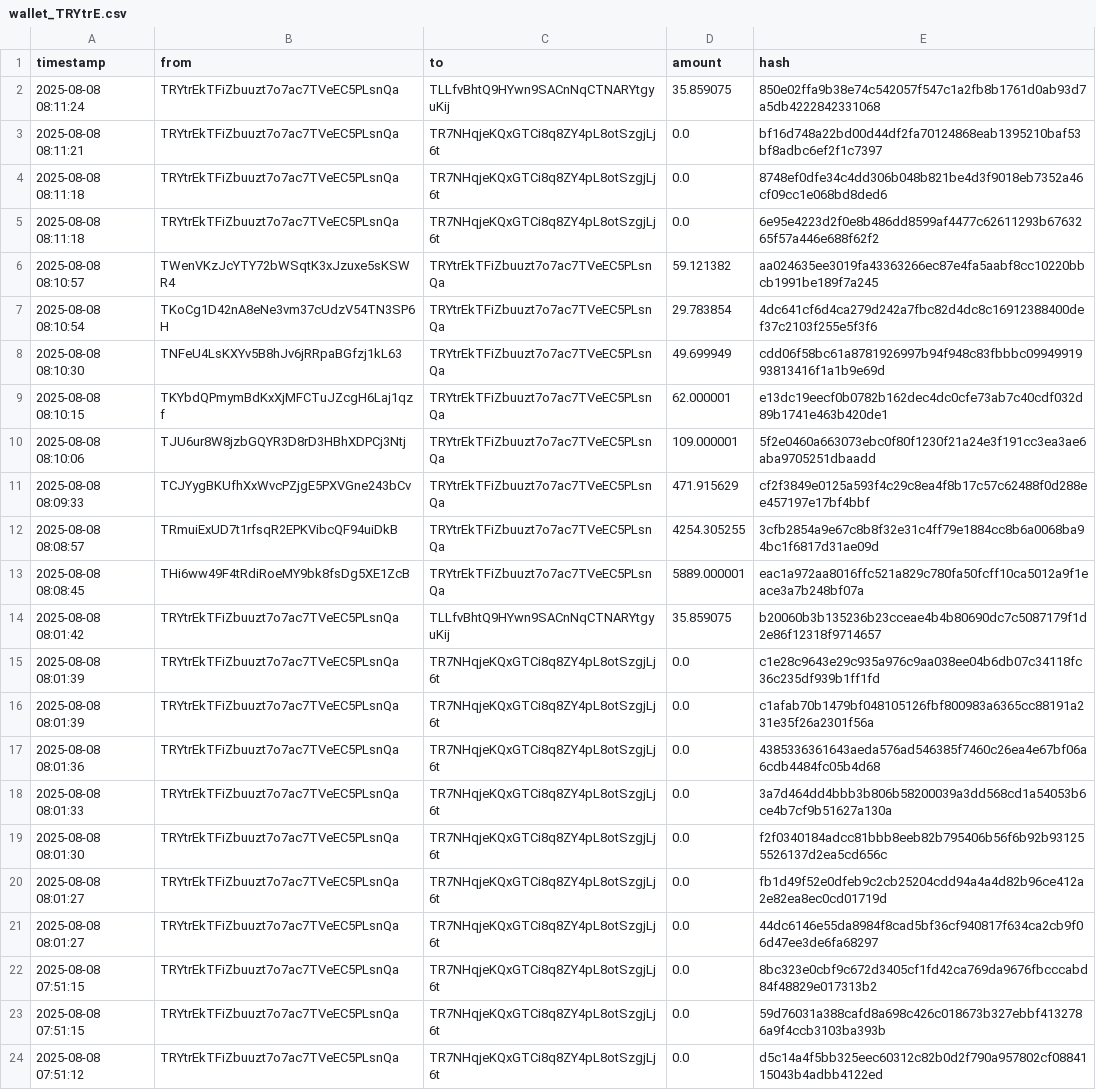
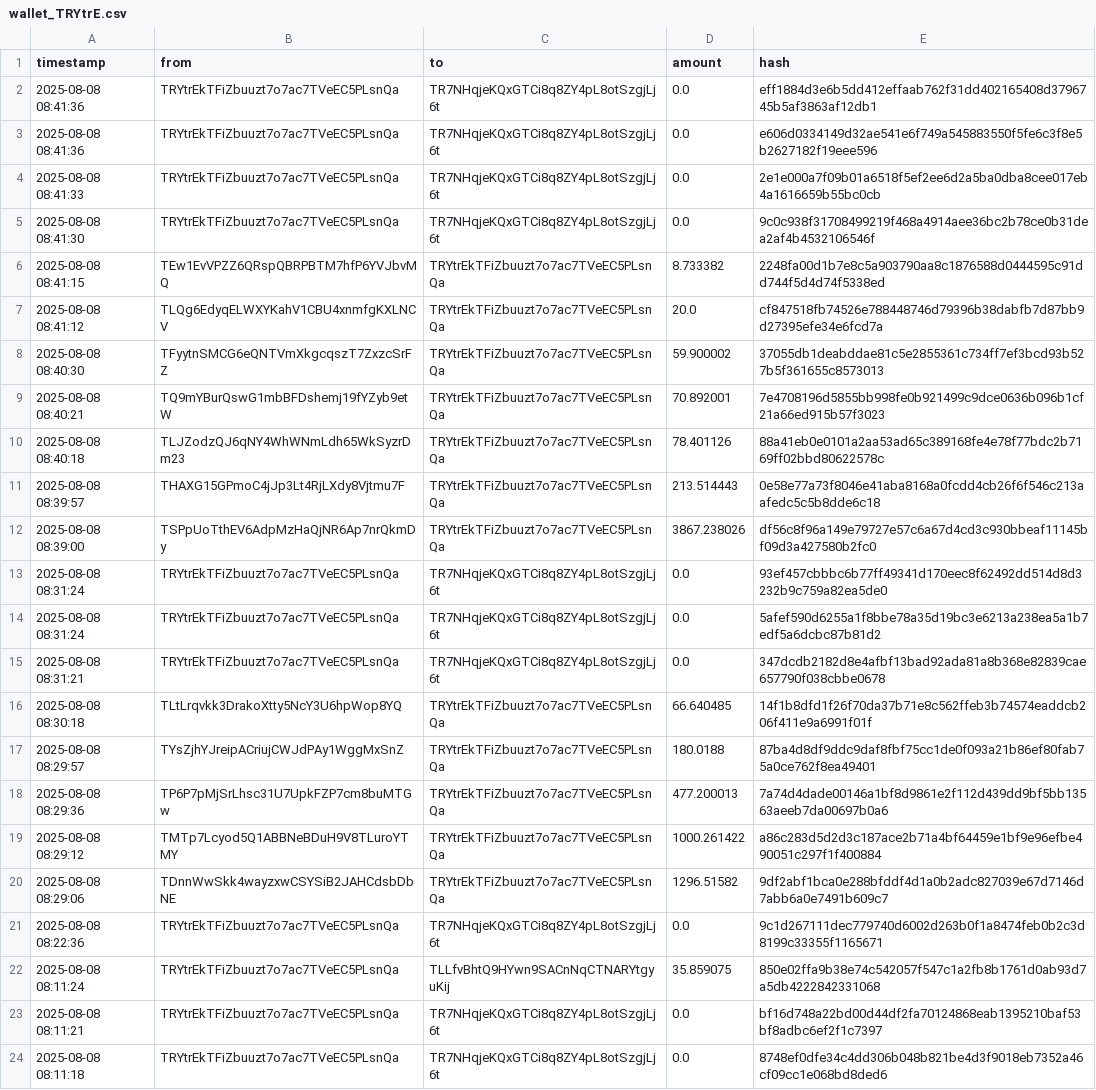
Before and after one commit to Lexsuss/tron-wallet-monitor, a CSV file: data/wallet_TRYtrE.csv, drawn as a sheet; only a part is shown; the shorter side is filled out with more unchanged rows.

```diff
--- a/data/wallet_TRYtrE.csv
+++ b/data/wallet_TRYtrE.csv
@@ -1,2 +1,22 @@
 timestamp,from,to,amount,hash
+2025-08-08 08:41:36,TRYtrEkTFiZbuuzt7o7ac7TVeEC5PLsnQa,TR7NHqjeKQxGTCi8q8ZY4pL8otSzgjLj6t,0.0,eff1884d3e6b5dd412effaab762f31dd402165408d3796745b5af3863af12db1
+2025-08-08 08:41:36,TRYtrEkTFiZbuuzt7o7ac7TVeEC5PLsnQa,TR7NHqjeKQxGTCi8q8ZY4pL8otSzgjLj6t,0.0,e606d0334149d32ae541e6f749a545883550f5fe6c3f8e5b2627182f19eee596
+2025-08-08 08:41:33,TRYtrEkTFiZbuuzt7o7ac7TVeEC5PLsnQa,TR7NHqjeKQxGTCi8q8ZY4pL8otSzgjLj6t,0.0,2e1e000a7f09b01a6518f5ef2ee6d2a5ba0dba8cee017eb4a1616659b55bc0cb
+2025-08-08 08:41:30,TRYtrEkTFiZbuuzt7o7ac7TVeEC5PLsnQa,TR7NHqjeKQxGTCi8q8ZY4pL8otSzgjLj6t,0.0,9c0c938f31708499219f468a4914aee36bc2b78ce0b31dea2af4b4532106546f
+2025-08-08 08:41:15,TEw1EvVPZZ6QRspQBRPBTM7hfP6YVJbvMQ,TRYtrEkTFiZbuuzt7o7ac7TVeEC5PLsnQa,8.733382,2248fa00d1b7e8c5a903790aa8c1876588d0444595c91dd744f5d4d74f5338ed
+2025-08-08 08:41:12,TLQg6EdyqELWXYKahV1CBU4xnmfgKXLNCV,TRYtrEkTFiZbuuzt7o7ac7TVeEC5PLsnQa,20.0,cf847518fb74526e788448746d79396b38dabfb7d87bb9d27395efe34e6fcd7a
+2025-08-08 08:40:30,TFyytnSMCG6eQNTVmXkgcqszT7ZxzcSrFZ,TRYtrEkTFiZbuuzt7o7ac7TVeEC5PLsnQa,59.900002,37055db1deabddae81c5e2855361c734ff7ef3bcd93b527b5f361655c8573013
+2025-08-08 08:40:21,TQ9mYBurQswG1mbBFDshemj19fYZyb9etW,TRYtrEkTFiZbuuzt7o7ac7TVeEC5PLsnQa,70.892001,7e4708196d5855bb998fe0b921499c9dce0636b096b1cf21a66ed915b57f3023
+2025-08-08 08:40:18,TLJZodzQJ6qNY4WhWNmLdh65WkSyzrDm23,TRYtrEkTFiZbuuzt7o7ac7TVeEC5PLsnQa,78.401126,88a41eb0e0101a2aa53ad65c389168fe4e78f77bdc2b7169ff02bbd80622578c
+2025-08-08 08:39:57,THAXG15GPmoC4jJp3Lt4RjLXdy8Vjtmu7F,TRYtrEkTFiZbuuzt7o7ac7TVeEC5PLsnQa,213.514443,0e58e77a73f8046e41aba8168a0fcdd4cb26f6f546c213aafedc5c5b8dde6c18
+2025-08-08 08:39:00,TSPpUoTthEV6AdpMzHaQjNR6Ap7nrQkmDy,TRYtrEkTFiZbuuzt7o7ac7TVeEC5PLsnQa,3867.238026,df56c8f96a149e79727e57c6a67d4cd3c930bbeaf11145bf09d3a427580b2fc0
+2025-08-08 08:31:24,TRYtrEkTFiZbuuzt7o7ac7TVeEC5PLsnQa,TR7NHqjeKQxGTCi8q8ZY4pL8otSzgjLj6t,0.0,93ef457cbbbc6b77ff49341d170eec8f62492dd514d8d3232b9c759a82ea5de0
+2025-08-08 08:31:24,TRYtrEkTFiZbuuzt7o7ac7TVeEC5PLsnQa,TR7NHqjeKQxGTCi8q8ZY4pL8otSzgjLj6t,0.0,5afef590d6255a1f8bbe78a35d19bc3e6213a238ea5a1b7edf5a6dcbc87b81d2
+2025-08-08 08:31:21,TRYtrEkTFiZbuuzt7o7ac7TVeEC5PLsnQa,TR7NHqjeKQxGTCi8q8ZY4pL8otSzgjLj6t,0.0,347dcdb2182d8e4afbf13bad92ada81a8b368e82839cae657790f038cbbe0678
+2025-08-08 08:30:18,TLtLrqvkk3DrakoXtty5NcY3U6hpWop8YQ,TRYtrEkTFiZbuuzt7o7ac7TVeEC5PLsnQa,66.640485,14f1b8dfd1f26f70da37b71e8c562ffeb3b74574eaddcb206f411e9a6991f01f
+2025-08-08 08:29:57,TYsZjhYJreipACriujCWJdPAy1WggMxSnZ,TRYtrEkTFiZbuuzt7o7ac7TVeEC5PLsnQa,180.0188,87ba4d8df9ddc9daf8fbf75cc1de0f093a21b86ef80fab75a0ce762f8ea49401
+2025-08-08 08:29:36,TP6P7pMjSrLhsc31U7UpkFZP7cm8buMTGw,TRYtrEkTFiZbuuzt7o7ac7TVeEC5PLsnQa,477.200013,7a74d4dade00146a1bf8d9861e2f112d439dd9bf5bb13563aeeb7da00697b0a6
+2025-08-08 08:29:12,TMTp7Lcyod5Q1ABBNeBDuH9V8TLuroYTMY,TRYtrEkTFiZbuuzt7o7ac7TVeEC5PLsnQa,1000.261422,a86c283d5d2d3c187ace2b71a4bf64459e1bf9e96efbe490051c297f1f400884
+2025-08-08 08:29:06,TDnnWwSkk4wayzxwCSYSiB2JAHCdsbDbNE,TRYtrEkTFiZbuuzt7o7ac7TVeEC5PLsnQa,1296.51582,9df2abf1bca0e288bfddf4d1a0b2adc827039e67d7146d7abb6a0e7491b609c7
+2025-08-08 08:22:36,TRYtrEkTFiZbuuzt7o7ac7TVeEC5PLsnQa,TR7NHqjeKQxGTCi8q8ZY4pL8otSzgjLj6t,0.0,9c1d267111dec779740d6002d263b0f1a8474feb0b2c3d8199c33355f1165671
 2025-08-08 08:11:24,TRYtrEkTFiZbuuzt7o7ac7TVeEC5PLsnQa,TLLfvBhtQ9HYwn9SACnNqCTNARYtgyuKij,35.859075,850e02ffa9b38e74c542057f547c1a2fb8b1761d0ab93d7a5db4222842331068
```
